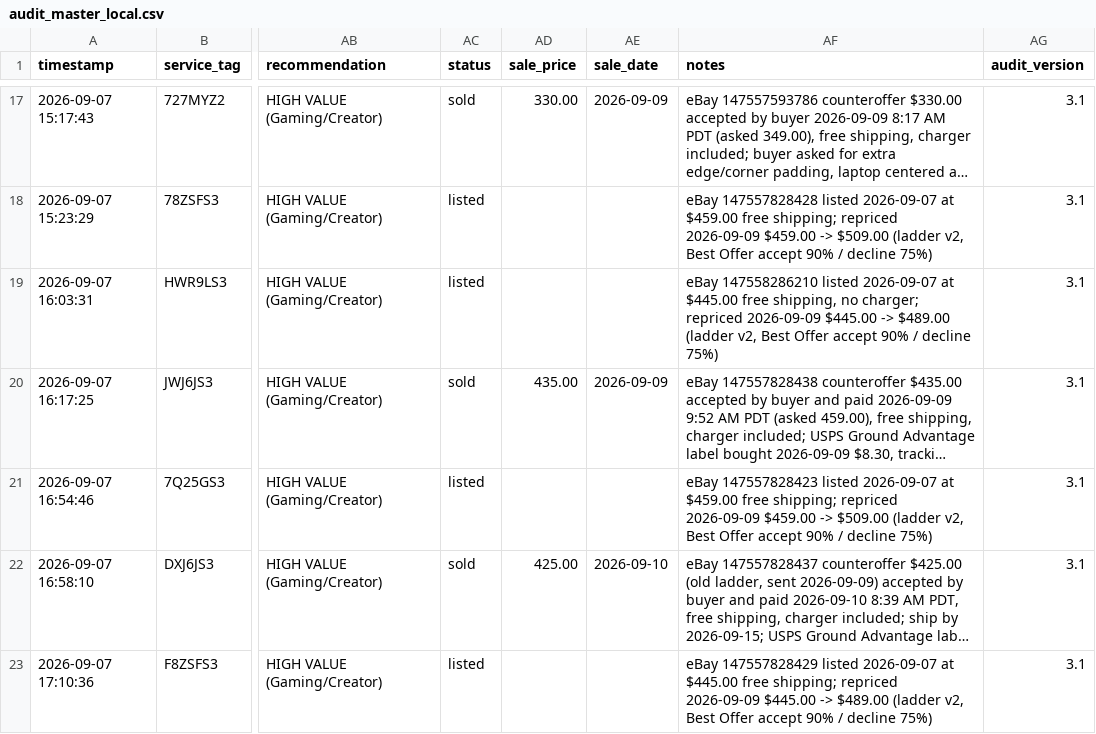
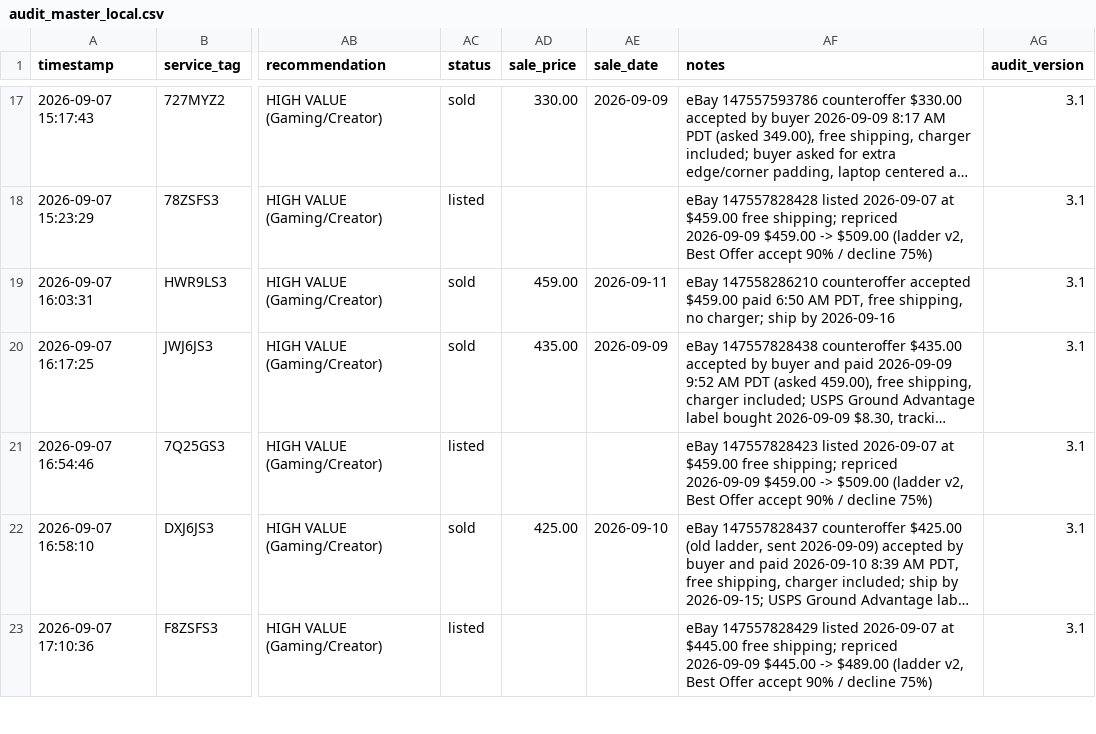
Before and after one commit to fsoriano-sauce/laptop-diagnostic-n-reset, a CSV file: auditor/audit_master_local.csv, drawn as a sheet; only a part is shown, gaps mark what is left out; long unchanged cells end in …; the diff names each change by its address in the sheet, - before the commit and + after, or states it on an @@ line.

```diff
--- a/auditor/audit_master_local.csv
+++ b/auditor/audit_master_local.csv
-AC19 (status): listed
+AC19 (status): sold
-AD19 (sale_price): (empty)
+AD19 (sale_price): 459.00
-AE19 (sale_date): (empty)
+AE19 (sale_date): 2026-09-11
-AF19 (notes): eBay 147558286210 listed 2026-09-07 at $445.00 free shipping, no charger; repriced 2026-09-09 $445.00 -> $489.00 (ladder v2, Best Offer accept 90% / decline 75%)
+AF19 (notes): eBay 147558286210 counteroffer accepted $459.00 paid 6:50 AM PDT, free shipping, no charger; ship by 2026-09-16
```
Also changed, not shown: auditor/anchor_test_log.csv, auditor/inventory.csv.
